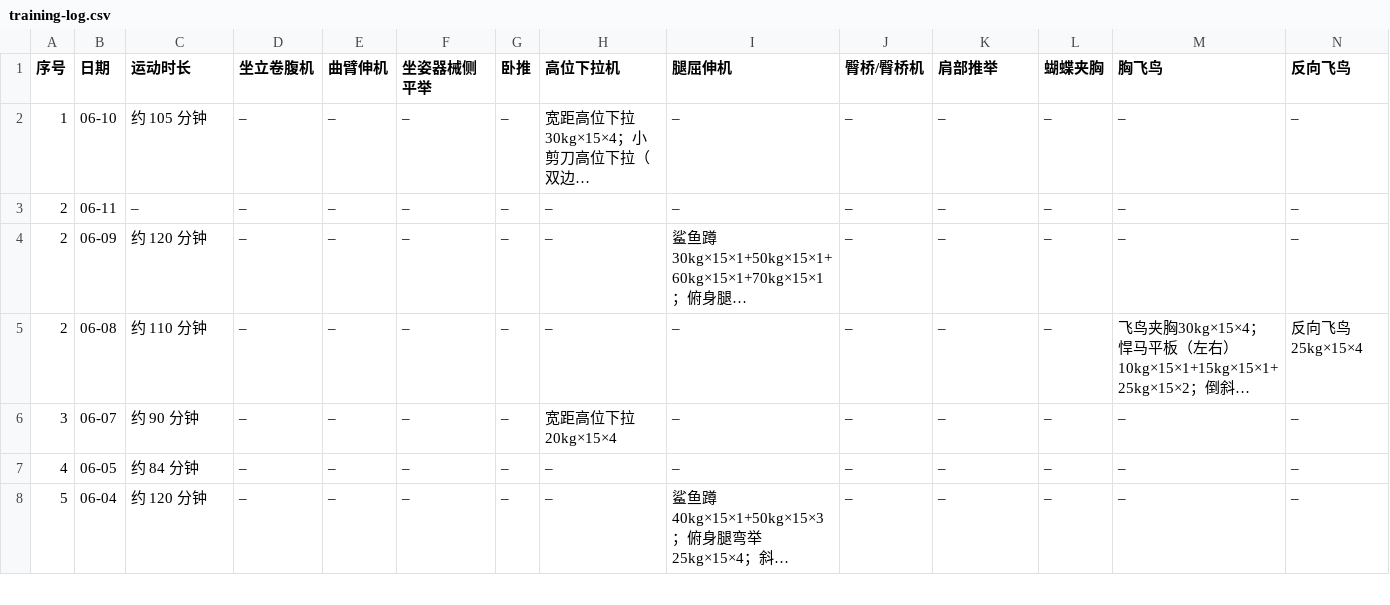
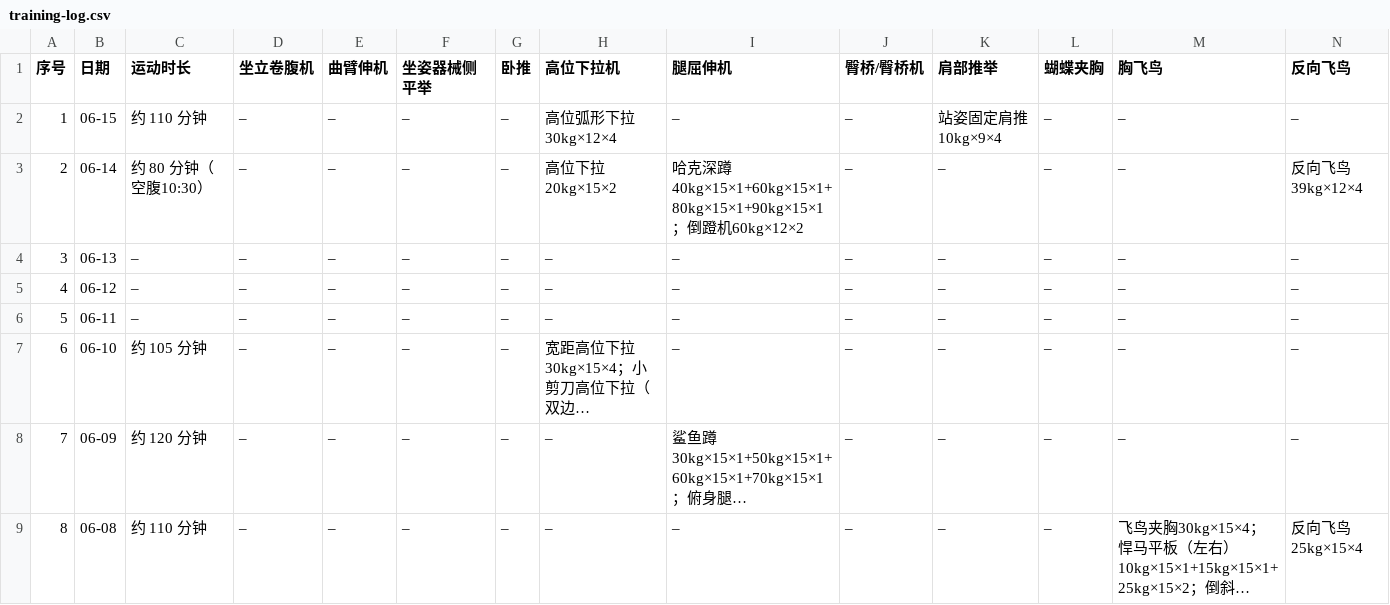
Before and after one commit to xuzeguo/fitness, a CSV file: public/training-log.csv, drawn as a sheet; only a part is shown; the shorter side is filled out with more unchanged rows; long unchanged cells end in …; addresses are those after the commit; rows hold the shown columns only; the diff names each change by its address in the sheet, - before the commit and + after, or states it on an @@ line.

```diff
--- a/public/training-log.csv
+++ b/public/training-log.csv
+row 2: 1 | 06-15 | 约 110 分钟 | – | – | – | – | 高位弧形下拉30kg×12×4 | – | – | 站姿固定肩推10kg×9×4 | – | – | –
+row 3: 2 | 06-14 | 约 80 分钟（空腹10:30） | – | – | – | – | 高位下拉20kg×15×2 | 哈克深蹲40kg×15×1+60kg×15×1+80kg×15×1+90kg×15×1；倒蹬机60kg×12×2 | – | – | – | – | 反向飞鸟39kg×12×4
+row 4: 3 | 06-13 | – | – | – | – | – | – | – | – | – | – | – | –
+row 5: 4 | 06-12 | – | – | – | – | – | – | – | – | – | – | – | –
@@ row 3 moved to row 6: 5 @@
@@ column A (序号) renumbered from row 7 down @@
```
Also changed, not shown: public/body-metrics.csv, public/girth.csv, 23 other files.
